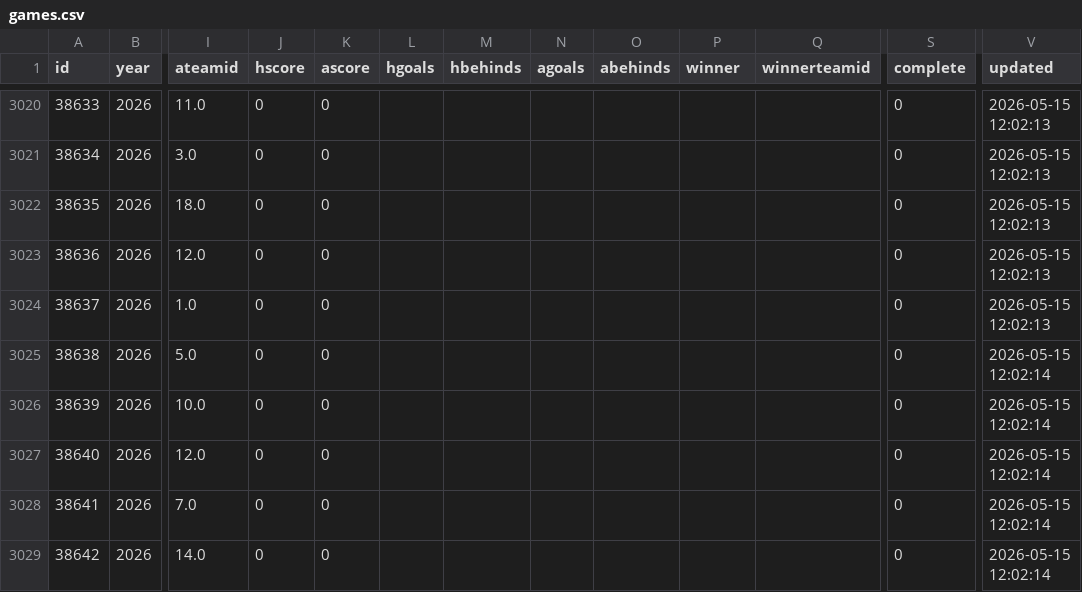
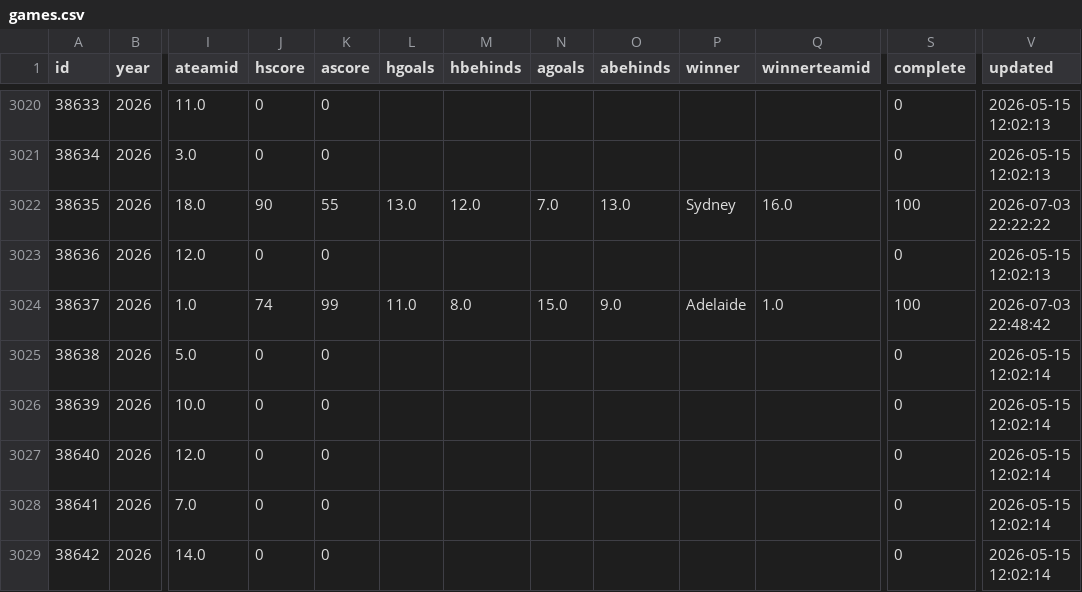
Before and after one commit to tristanarthur/FootyTrack, a CSV file: data/games.csv, drawn as a sheet; only a part is shown, gaps mark what is left out; the diff names each change by its address in the sheet, - before the commit and + after, or states it on an @@ line.

```diff
--- a/data/games.csv
+++ b/data/games.csv
-J3022 (hscore): 0
+J3022 (hscore): 90
-K3022 (ascore): 0
+K3022 (ascore): 55
-L3022 (hgoals): (empty)
+L3022 (hgoals): 13.0
-M3022 (hbehinds): (empty)
+M3022 (hbehinds): 12.0
-N3022 (agoals): (empty)
+N3022 (agoals): 7.0
-O3022 (abehinds): (empty)
+O3022 (abehinds): 13.0
-P3022 (winner): (empty)
+P3022 (winner): Sydney
-Q3022 (winnerteamid): (empty)
+Q3022 (winnerteamid): 16.0
-S3022 (complete): 0
+S3022 (complete): 100
-V3022 (updated): 2026-05-15 12:02:13
+V3022 (updated): 2026-07-03 22:22:22
-J3024 (hscore): 0
+J3024 (hscore): 74
-K3024 (ascore): 0
+K3024 (ascore): 99
-L3024 (hgoals): (empty)
+L3024 (hgoals): 11.0
-M3024 (hbehinds): (empty)
+M3024 (hbehinds): 8.0
-N3024 (agoals): (empty)
+N3024 (agoals): 15.0
-O3024 (abehinds): (empty)
+O3024 (abehinds): 9.0
-P3024 (winner): (empty)
+P3024 (winner): Adelaide
-Q3024 (winnerteamid): (empty)
+Q3024 (winnerteamid): 1.0
-S3024 (complete): 0
+S3024 (complete): 100
-V3024 (updated): 2026-05-15 12:02:13
+V3024 (updated): 2026-07-03 22:48:42
```
Also changed, not shown: 1 other file.
